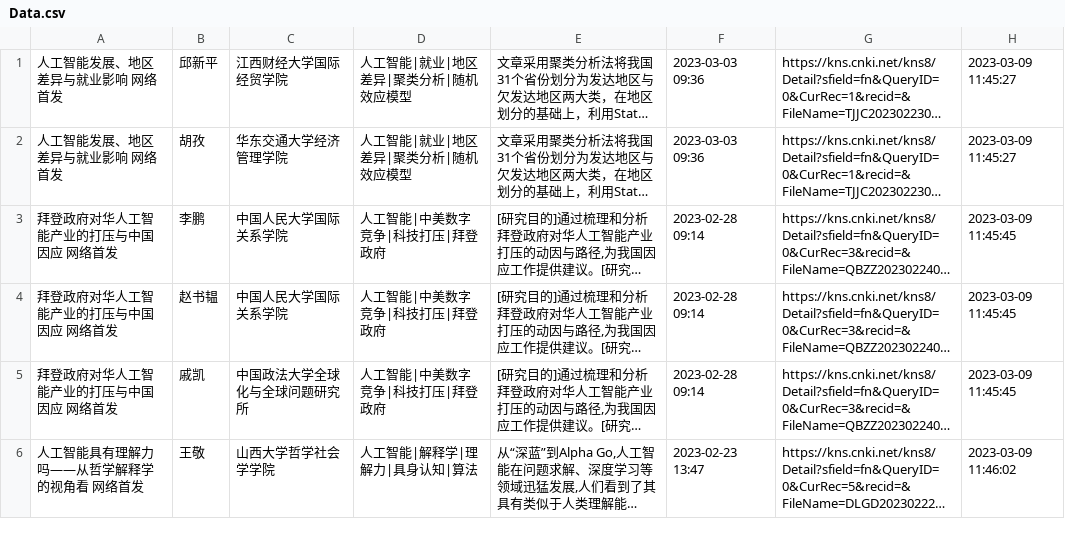
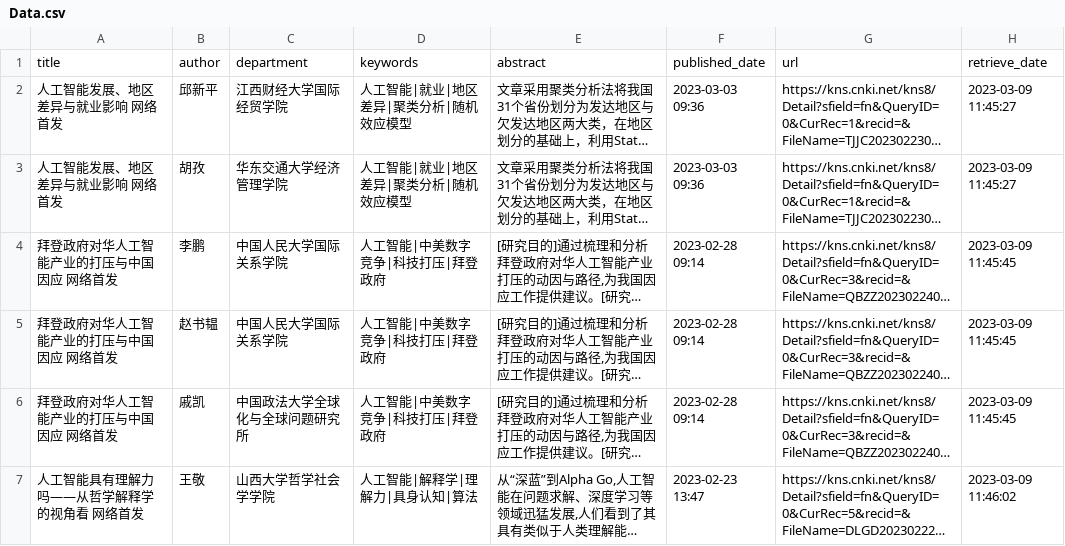
Before and after one commit to thousandyoung/cnki-crawler, a CSV file: Data.csv, drawn as a sheet; only a part is shown; long unchanged cells end in …; the diff names each change by its address in the sheet, - before the commit and + after, or states it on an @@ line.

Commit message:
retrieve_time -> retrieve_date

```diff
--- a/Data.csv
+++ b/Data.csv
+row 1: title | author | department | keywords | abstract | published_date | url | retrieve_date
```
Also changed, not shown: 1 other file.
